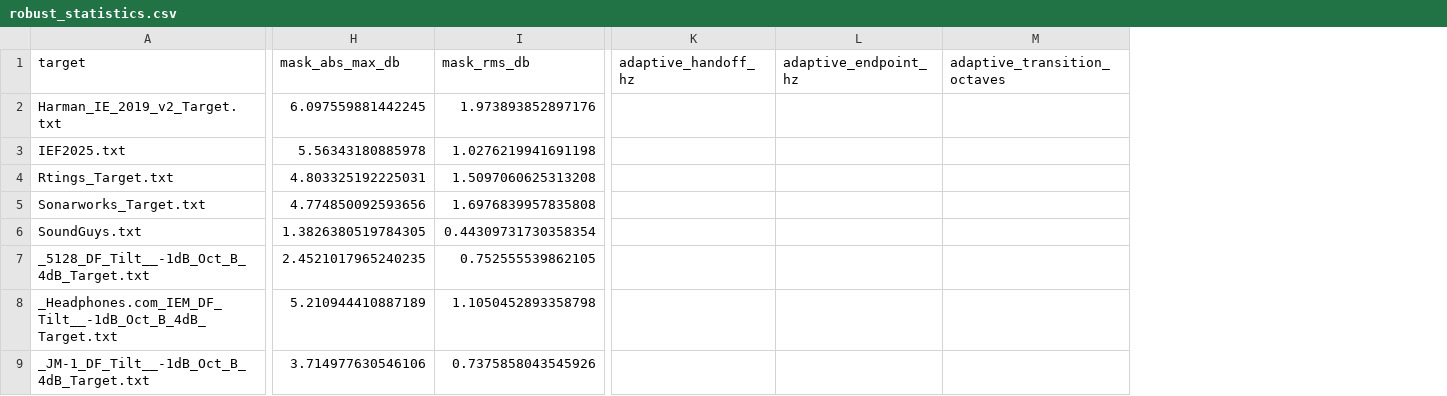
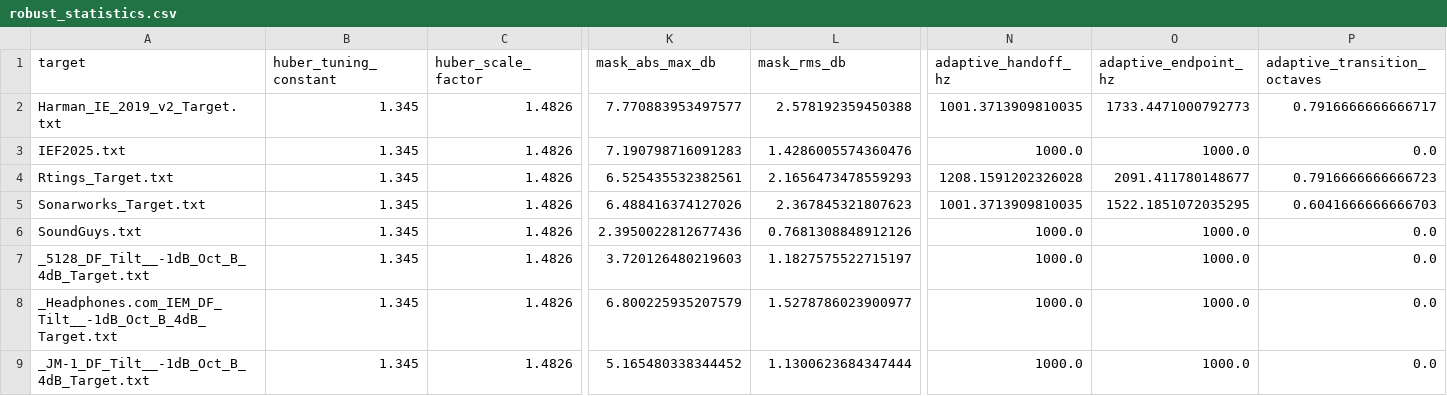
Before and after one commit to ziyadizuhir-png/iem-earprint-engine, a CSV file: reports/robust_statistics.csv, drawn as a sheet; only a part is shown, gaps mark what is left out; addresses are those after the commit; the diff covers the shown part only; the diff names each change by its address in the sheet, - before the commit and + after, or states it on an @@ line.

```diff
--- a/reports/robust_statistics.csv
+++ b/reports/robust_statistics.csv
+column B (huber_tuning_constant), rows 2-9: all 1.345
+column C (huber_scale_factor), rows 2-9: all 1.4826
-K2 (mask_abs_max_db): 6.097559881442245
+K2 (mask_abs_max_db): 7.770883953497577
-L2 (mask_rms_db): 1.973893852897176
+L2 (mask_rms_db): 2.578192359450388
-N2 (adaptive_handoff_hz): (empty)
+N2 (adaptive_handoff_hz): 1001.3713909810035
-O2 (adaptive_endpoint_hz): (empty)
+O2 (adaptive_endpoint_hz): 1733.4471000792773
-P2 (adaptive_transition_octaves): (empty)
+P2 (adaptive_transition_octaves): 0.7916666666666717
-K3 (mask_abs_max_db): 5.56343180885978
+K3 (mask_abs_max_db): 7.190798716091283
-L3 (mask_rms_db): 1.0276219941691198
+L3 (mask_rms_db): 1.4286005574360476
-N3 (adaptive_handoff_hz): (empty)
+N3 (adaptive_handoff_hz): 1000.0
-O3 (adaptive_endpoint_hz): (empty)
+O3 (adaptive_endpoint_hz): 1000.0
-P3 (adaptive_transition_octaves): (empty)
+P3 (adaptive_transition_octaves): 0.0
-K4 (mask_abs_max_db): 4.803325192225031
+K4 (mask_abs_max_db): 6.525435532382561
-L4 (mask_rms_db): 1.5097060625313208
+L4 (mask_rms_db): 2.1656473478559293
-N4 (adaptive_handoff_hz): (empty)
+N4 (adaptive_handoff_hz): 1208.1591202326028
-O4 (adaptive_endpoint_hz): (empty)
+O4 (adaptive_endpoint_hz): 2091.411780148677
-P4 (adaptive_transition_octaves): (empty)
+P4 (adaptive_transition_octaves): 0.7916666666666723
-K5 (mask_abs_max_db): 4.774850092593656
+K5 (mask_abs_max_db): 6.488416374127026
-L5 (mask_rms_db): 1.6976839957835808
+L5 (mask_rms_db): 2.367845321807623
-N5 (adaptive_handoff_hz): (empty)
+N5 (adaptive_handoff_hz): 1001.3713909810035
-O5 (adaptive_endpoint_hz): (empty)
+O5 (adaptive_endpoint_hz): 1522.1851072035295
-P5 (adaptive_transition_octaves): (empty)
+P5 (adaptive_transition_octaves): 0.6041666666666703
-K6 (mask_abs_max_db): 1.3826380519784305
+K6 (mask_abs_max_db): 2.3950022812677436
-L6 (mask_rms_db): 0.44309731730358354
+L6 (mask_rms_db): 0.7681308848912126
-N6:N9 (adaptive_handoff_hz): (empty)
+N6:N9 (adaptive_handoff_hz): 1000.0
-O6:O9 (adaptive_endpoint_hz): (empty)
+O6:O9 (adaptive_endpoint_hz): 1000.0
-P6:P9 (adaptive_transition_octaves): (empty)
+P6:P9 (adaptive_transition_octaves): 0.0
-K7 (mask_abs_max_db): 2.4521017965240235
+K7 (mask_abs_max_db): 3.720126480219603
-L7 (mask_rms_db): 0.752555539862105
+L7 (mask_rms_db): 1.1827575522715197
-K8 (mask_abs_max_db): 5.210944410887189
+K8 (mask_abs_max_db): 6.800225935207579
-L8 (mask_rms_db): 1.1050452893358798
+L8 (mask_rms_db): 1.5278786023900977
-K9 (mask_abs_max_db): 3.714977630546106
+K9 (mask_abs_max_db): 5.165480338344452
-L9 (mask_rms_db): 0.7375858043545926
+L9 (mask_rms_db): 1.1300623684347444
```
Also changed, not shown: 3 added columns, 2 removed columns and 1 edited cell elsewhere in this file, 27 other files.
